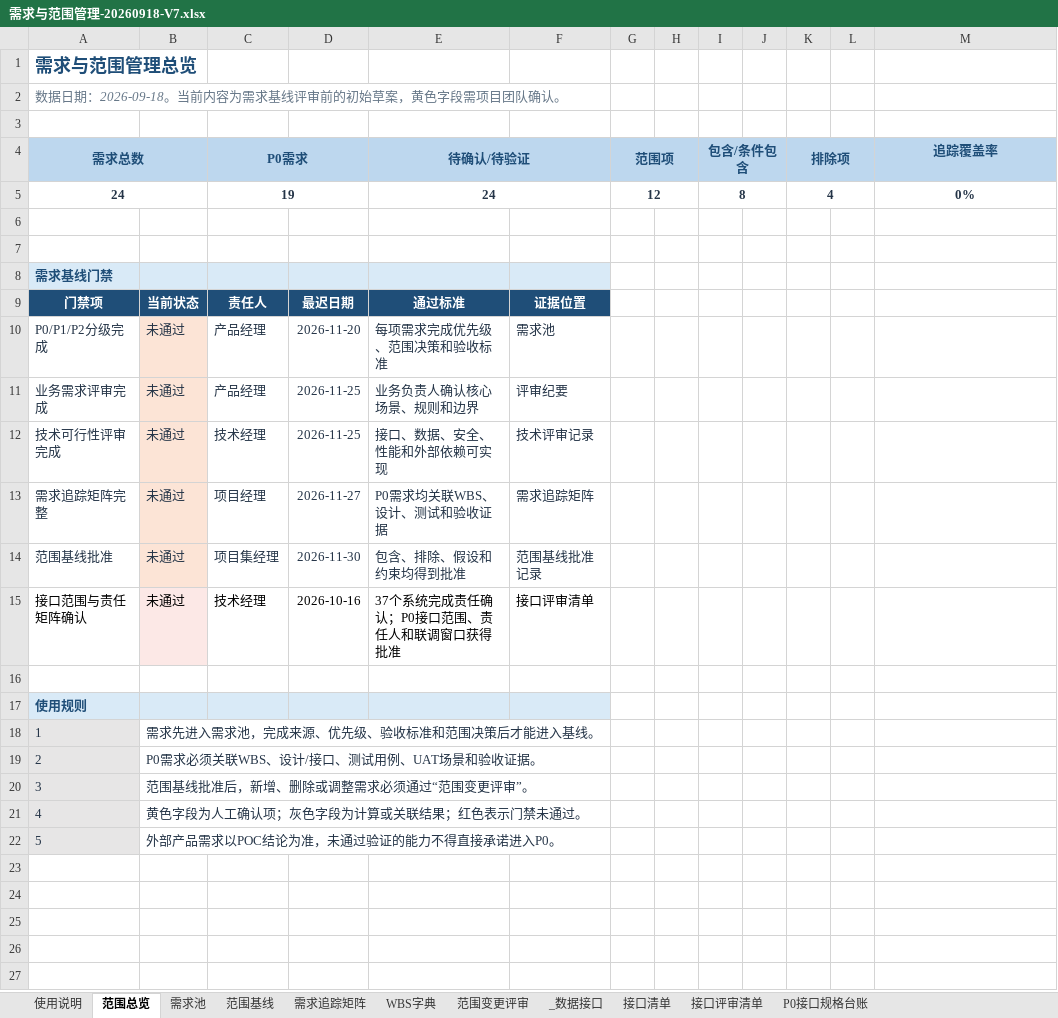
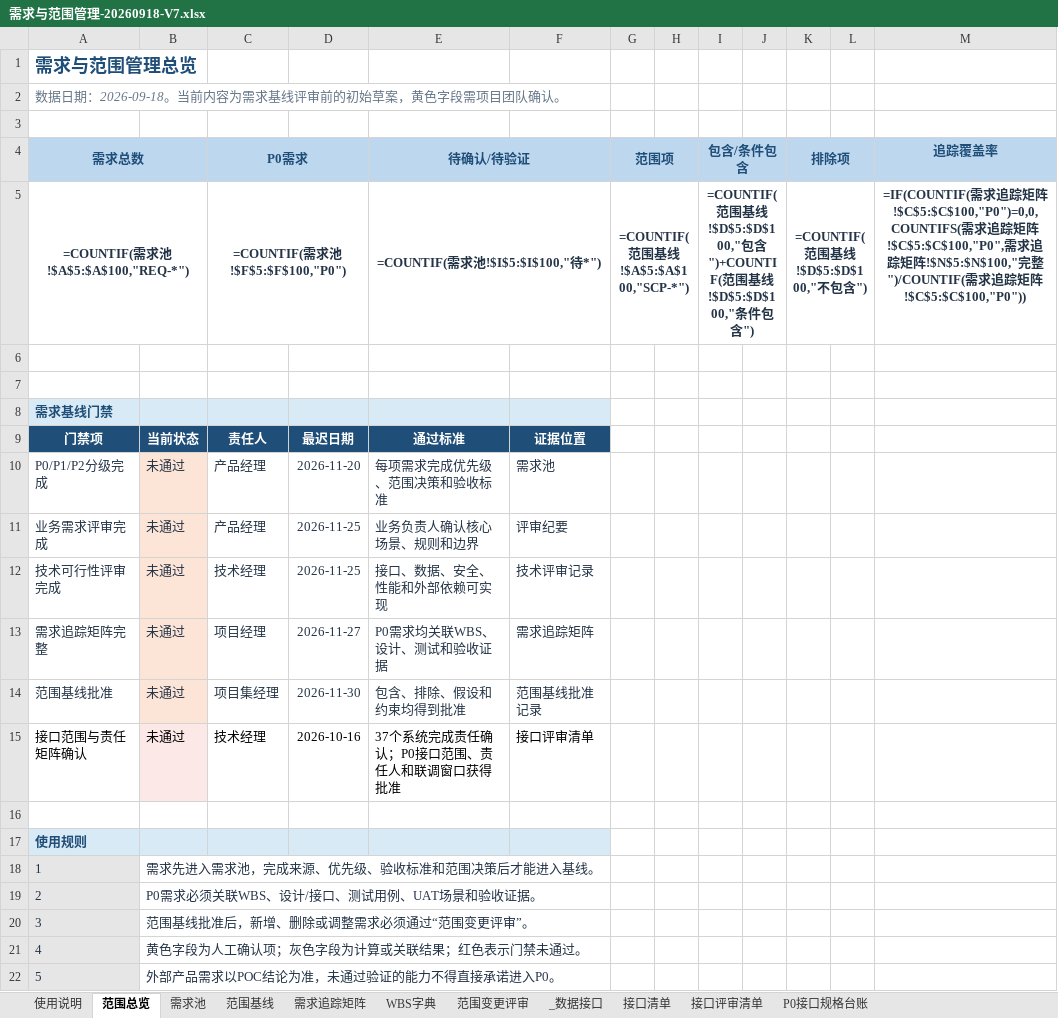
Before and after one commit to zhaolux/ai_pmo, an Excel workbook: 合同全生命周期管理系统-项目管理套件/03_需求与范围管理/需求与范围管理-20260918-V7.xlsx, sheet 范围总览, drawn as a sheet; values as stored, in another font and other column widths than the file's, no borders; formulas without a stored value are shown as written; removed rows and columns are numbered as before the commit, all else as after; the diff names each change by its address in the sheet, - before the commit and + after, or states it on an @@ line.

```diff
--- a/合同全生命周期管理系统-项目管理套件/03_需求与范围管理/需求与范围管理-20260918-V7.xlsx (sheet 范围总览)
+++ b/合同全生命周期管理系统-项目管理套件/03_需求与范围管理/需求与范围管理-20260918-V7.xlsx (sheet 范围总览)
-row 5: 24 |  | 19 |  | 24 |  | 12 |  | 8 |  | 4 |  | 0%
+row 5: =COUNTIF(需求池!$A$5:$A$100,"REQ-*") |  | =COUNTIF(需求池!$F$5:$F$100,"P0") |  | =COUNTIF(需求池!$I$5:$I$100,"待*") |  | =COUNTIF(范围基线!$A$5:$A$100,"SCP-*") |  | =COUNTIF(范围基线!$D$5:$D$100,"包含")+COUNTIF(范围基线!$D$5:$D$100,"条件包含") |  | =COUNTIF(范围基线!$D$5:$D$100,"不包含") |  | =IF(COUNTIF(需求追踪矩阵!$C$5:$C$100,"P0")=0,0,COUNTIFS(需求追踪矩阵!$C$5:$C$100,"P0",需求追踪矩阵!$N$5:$N$100,"完整")/COUNTIF(需求追踪矩阵!$C$5:$C$100,"P0"))
```
Also changed, not shown: sheet 需求追踪矩阵, sheet _数据接口, sheet 范围基线, 合同全生命周期管理系统-项目管理套件/02_计划与进度管理/计划与进度管理-20260921-V1.xlsx, 合同全生命周期管理系统-项目管理套件/04_系统集成管理/系统集成管理-20260918-V1.xlsx, 10 other files.
